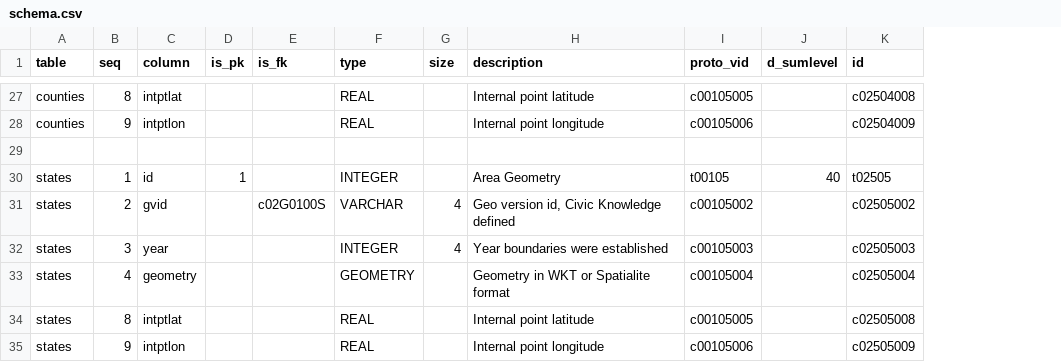
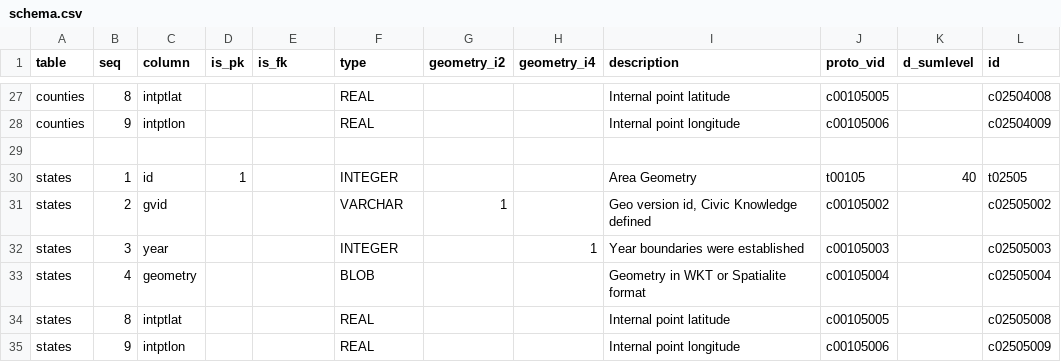
Before and after one commit to CivicKnowledge/census-bundles, a CSV file: census.gov/tigerline-2012/meta/schema.csv, drawn as a sheet; only a part is shown, gaps mark what is left out; removed rows and columns are numbered as before the commit, all else as after; the diff covers the shown part only; the diff names each change by its address in the sheet, - before the commit and + after, or states it on an @@ line.

```diff
--- a/census.gov/tigerline-2012/meta/schema.csv
+++ b/census.gov/tigerline-2012/meta/schema.csv
-column G (size), rows 31-32: 4 | 4
+column G (geometry_i2), row 31: 1
+column H (geometry_i4), row 32: 1
-E31 (is_fk): c02G0100S
+E31 (is_fk): (empty)
-F33 (type): GEOMETRY
+F33 (type): BLOB
```
Also changed, not shown: 8 edited cells elsewhere in this file, 1 other file.
